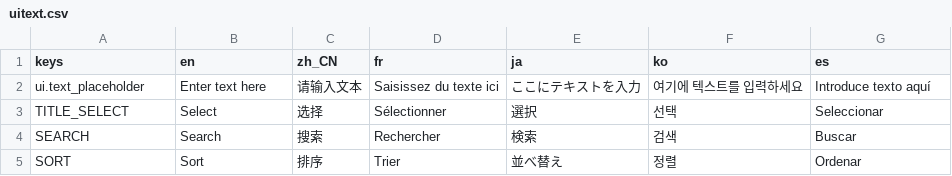
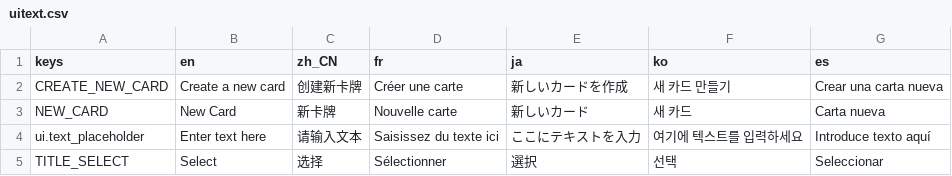
Before and after one commit to qw2341/Loadout-Mod-2, a CSV file: Loadout/localization/uitext.csv, drawn as a sheet; only a part is shown; the shorter side is filled out with more unchanged rows; the diff names each change by its address in the sheet, - before the commit and + after, or states it on an @@ line.

Commit message:
Added the ability to add a completely new card into the game

```diff
--- a/Loadout/localization/uitext.csv
+++ b/Loadout/localization/uitext.csv
+row 2: CREATE_NEW_CARD | Create a new card | 创建新卡牌 | Créer une carte | 新しいカードを作成 | 새 카드 만들기 | Crear una carta nueva
+row 3: NEW_CARD | New Card | 新卡牌 | Nouvelle carte | 新しいカード | 새 카드 | Carta nueva
```
Also changed, not shown: 31 other files.
